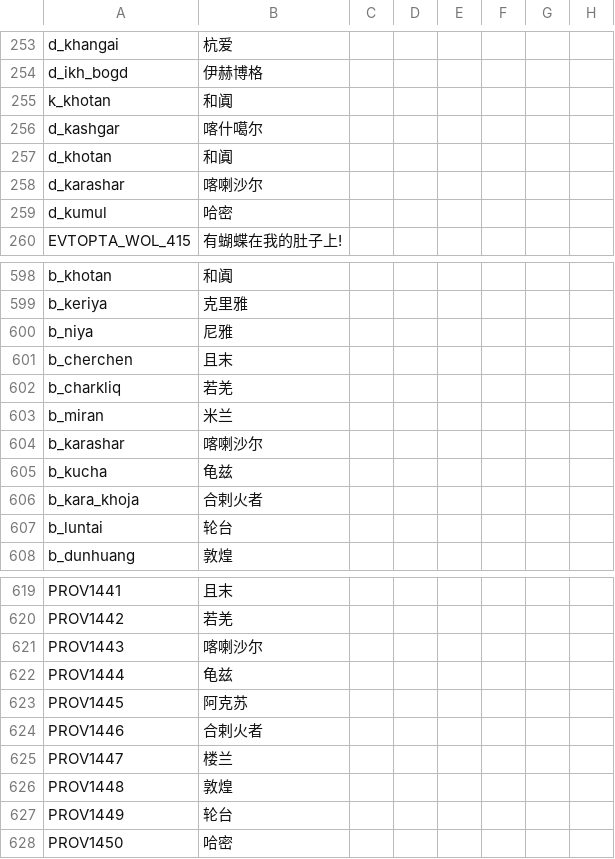
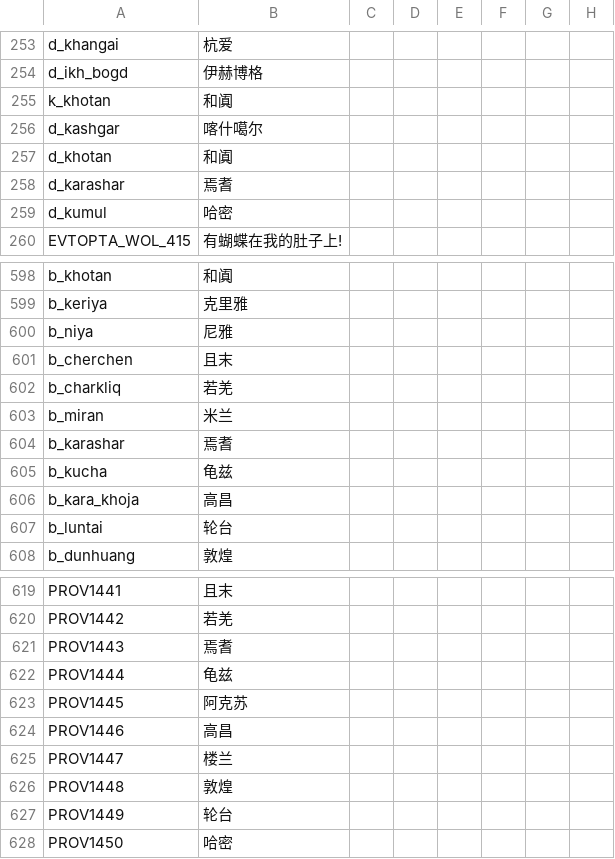
Before and after one commit to xpipi001/ck2-2.81-localisation, a CSV file: localisation/v2_40.csv, drawn as a sheet; only a part is shown, gaps mark what is left out; the diff names each change by its address in the sheet, - before the commit and + after, or states it on an @@ line.

```diff
--- a/localisation/v2_40.csv
+++ b/localisation/v2_40.csv
-B258: 喀喇沙尔
+B258: 焉耆
-B604: 喀喇沙尔
+B604: 焉耆
-B606: 合剌火者
+B606: 高昌
-B621: 喀喇沙尔
+B621: 焉耆
-B624: 合剌火者
+B624: 高昌
```
Also changed, not shown: localisation/JadeDragon.csv, localisation/MonksAndMystics.csv, 13 other files.
